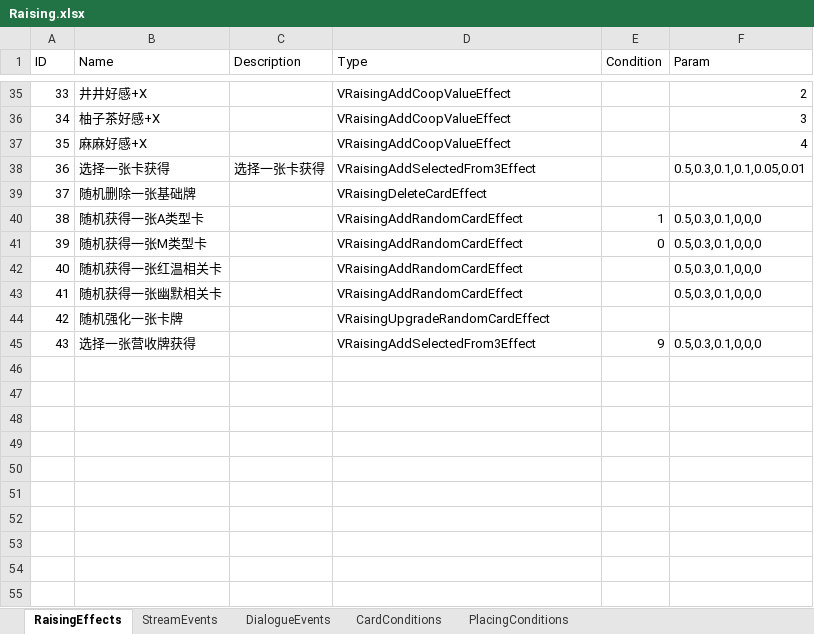
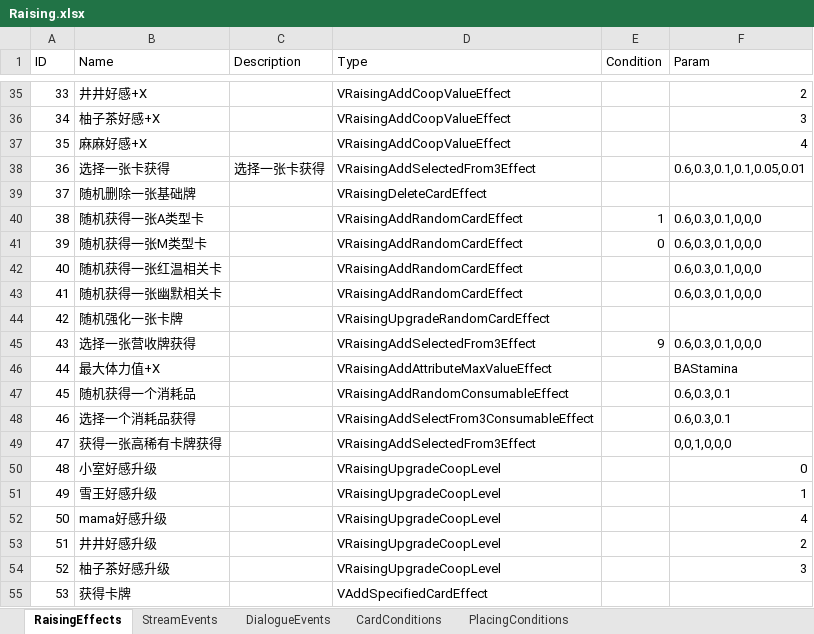
Before and after one commit to MHProtein/VTuberSim, an Excel workbook: Assets/StreamingAssets/Configurations/Raising.xlsx, sheet RaisingEffects, drawn as a sheet; only a part is shown, gaps mark what is left out; values as stored, in another font and other column widths than the file's, no borders; the diff covers the shown part only; the diff names each change by its address in the sheet, - before the commit and + after, or states it on an @@ line.

```diff
--- a/Assets/StreamingAssets/Configurations/Raising.xlsx (sheet RaisingEffects)
+++ b/Assets/StreamingAssets/Configurations/Raising.xlsx (sheet RaisingEffects)
-F38 (Param): 0.5,0.3,0.1,0.1,0.05,0.01
+F38 (Param): 0.6,0.3,0.1,0.1,0.05,0.01
-F40:F43 (Param): 0.5,0.3,0.1,0,0,0
+F40:F43 (Param): 0.6,0.3,0.1,0,0,0
-F45 (Param): 0.5,0.3,0.1,0,0,0
+F45 (Param): 0.6,0.3,0.1,0,0,0
+row 46: 44 | 最大体力值+X |  | VRaisingAddAttributeMaxValueEffect |  | BAStamina
+row 47: 45 | 随机获得一个消耗品 |  | VRaisingAddRandomConsumableEffect |  | 0.6,0.3,0.1
+row 48: 46 | 选择一个消耗品获得 |  | VRaisingAddSelectFrom3ConsumableEffect |  | 0.6,0.3,0.1
+row 49: 47 | 获得一张高稀有卡牌获得 |  | VRaisingAddSelectedFrom3Effect |  | 0,0,1,0,0,0
+row 50: 48 | 小室好感升级 |  | VRaisingUpgradeCoopLevel |  | 0
+row 51: 49 | 雪王好感升级 |  | VRaisingUpgradeCoopLevel |  | 1
+row 52: 50 | mama好感升级 |  | VRaisingUpgradeCoopLevel |  | 4
+row 53: 51 | 井井好感升级 |  | VRaisingUpgradeCoopLevel |  | 2
+row 54: 52 | 柚子茶好感升级 |  | VRaisingUpgradeCoopLevel |  | 3
+row 55: 53 | 获得卡牌 |  | VAddSpecifiedCardEffect
```
Also changed, not shown: 2 added rows, 2 removed rows and 3 edited cells elsewhere in this sheet, sheet DialogueEvents, sheet StreamEvents, Assets/StreamingAssets/Configurations/Cards.xlsx, 3 other files.
